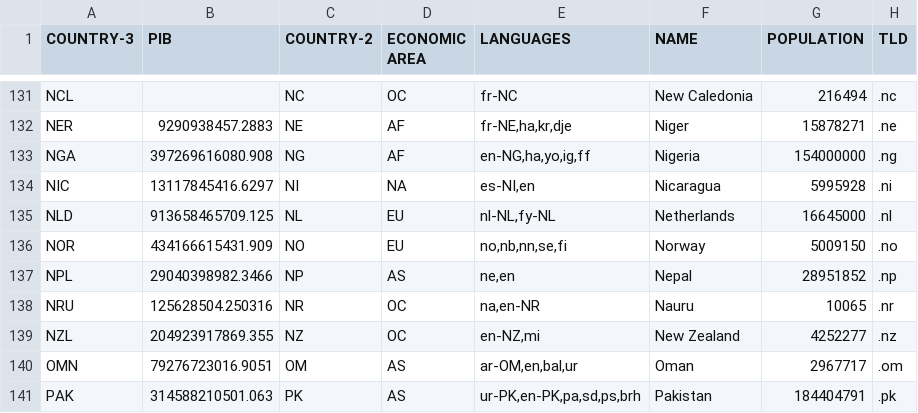
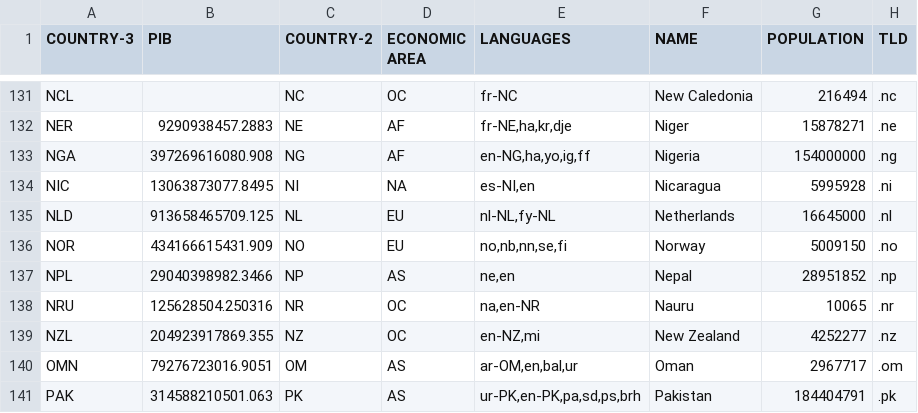
Before and after one commit to namemotion/country-gdp, a CSV file: countryGDP.csv, drawn as a sheet; only a part is shown, gaps mark what is left out; the diff covers the shown part only.

```diff
--- a/countryGDP.csv
+++ b/countryGDP.csv
@@ -133,3 +133,3 @@ NER;9290938457.2883;NE;AF;fr-NE,ha,kr,dje;Niger;15878271;.ne
 NGA;397269616080.908;NG;AF;en-NG,ha,yo,ig,ff;Nigeria;154000000;.ng
-NIC;13117845416.6297;NI;NA;es-NI,en;Nicaragua;5995928;.ni
+NIC;13063873077.8495;NI;NA;es-NI,en;Nicaragua;5995928;.ni
 NLD;913658465709.125;NL;EU;nl-NL,fy-NL;Netherlands;16645000;.nl
```
Also changed, not shown: 7 edited cells elsewhere in this file, WBGDP.csv.
